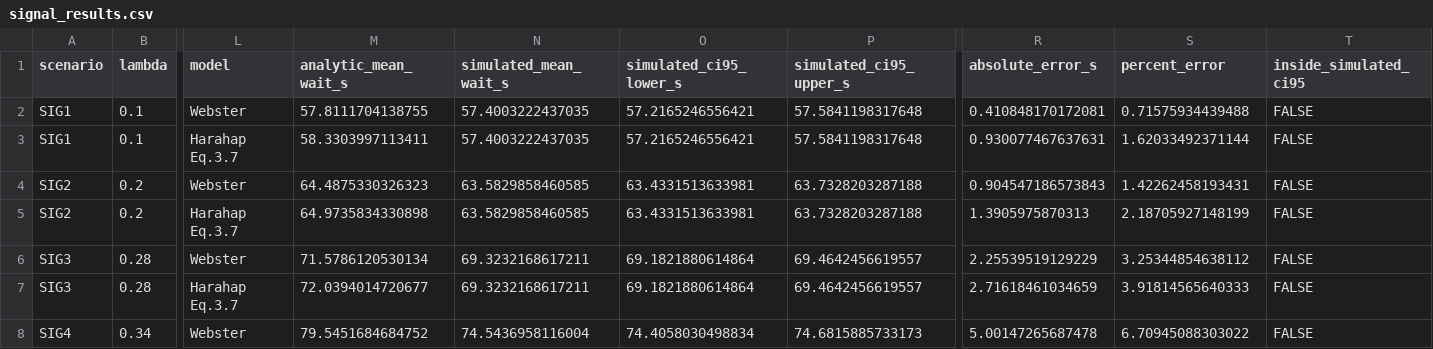
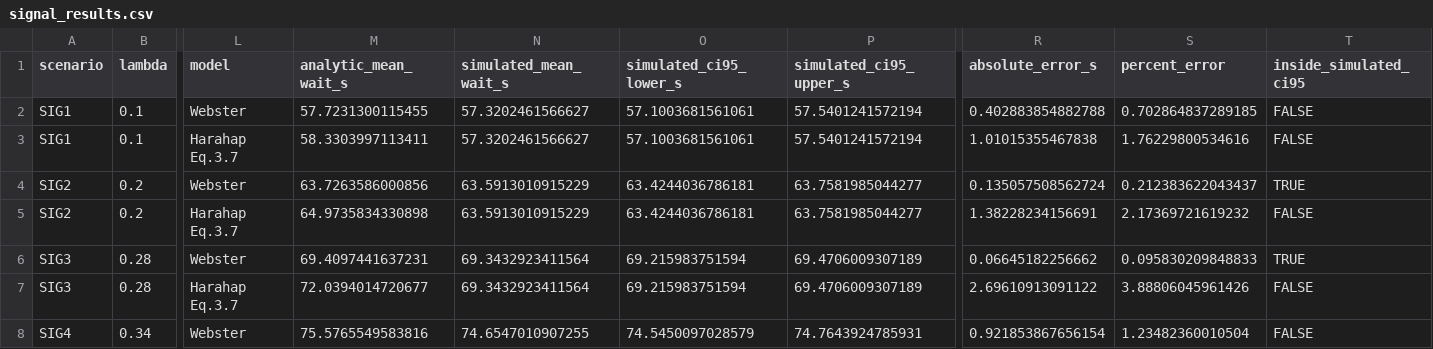
Before and after one commit to alvinashish-65/Traffic-congestion-as-a-propability, a CSV file: results/signal_results.csv, drawn as a sheet; only a part is shown, gaps mark what is left out; the diff covers the shown part only; the diff names each change by its address in the sheet, - before the commit and + after, or states it on an @@ line.

```diff
--- a/results/signal_results.csv
+++ b/results/signal_results.csv
-M2 (analytic_mean_wait_s): 57.8111704138755
+M2 (analytic_mean_wait_s): 57.7231300115455
-N2:N3 (simulated_mean_wait_s): 57.4003222437035
+N2:N3 (simulated_mean_wait_s): 57.3202461566627
-O2:O3 (simulated_ci95_lower_s): 57.2165246556421
+O2:O3 (simulated_ci95_lower_s): 57.1003681561061
-P2:P3 (simulated_ci95_upper_s): 57.5841198317648
+P2:P3 (simulated_ci95_upper_s): 57.5401241572194
-R2 (absolute_error_s): 0.410848170172081
+R2 (absolute_error_s): 0.402883854882788
-S2 (percent_error): 0.71575934439488
+S2 (percent_error): 0.702864837289185
-R3 (absolute_error_s): 0.930077467637631
+R3 (absolute_error_s): 1.01015355467838
-S3 (percent_error): 1.62033492371144
+S3 (percent_error): 1.76229800534616
-M4 (analytic_mean_wait_s): 64.4875330326323
+M4 (analytic_mean_wait_s): 63.7263586000856
-N4:N5 (simulated_mean_wait_s): 63.5829858460585
+N4:N5 (simulated_mean_wait_s): 63.5913010915229
-O4:O5 (simulated_ci95_lower_s): 63.4331513633981
+O4:O5 (simulated_ci95_lower_s): 63.4244036786181
-P4:P5 (simulated_ci95_upper_s): 63.7328203287188
+P4:P5 (simulated_ci95_upper_s): 63.7581985044277
-R4 (absolute_error_s): 0.904547186573843
+R4 (absolute_error_s): 0.135057508562724
-S4 (percent_error): 1.42262458193431
+S4 (percent_error): 0.212383622043437
-T4 (inside_simulated_ci95): FALSE
+T4 (inside_simulated_ci95): TRUE
-R5 (absolute_error_s): 1.3905975870313
+R5 (absolute_error_s): 1.38228234156691
-S5 (percent_error): 2.18705927148199
+S5 (percent_error): 2.17369721619232
-M6 (analytic_mean_wait_s): 71.5786120530134
+M6 (analytic_mean_wait_s): 69.4097441637231
-N6:N7 (simulated_mean_wait_s): 69.3232168617211
+N6:N7 (simulated_mean_wait_s): 69.3432923411564
-O6:O7 (simulated_ci95_lower_s): 69.1821880614864
+O6:O7 (simulated_ci95_lower_s): 69.215983751594
-P6:P7 (simulated_ci95_upper_s): 69.4642456619557
+P6:P7 (simulated_ci95_upper_s): 69.4706009307189
-R6 (absolute_error_s): 2.25539519129229
+R6 (absolute_error_s): 0.06645182256662
-S6 (percent_error): 3.25344854638112
+S6 (percent_error): 0.095830209848833
-T6 (inside_simulated_ci95): FALSE
+T6 (inside_simulated_ci95): TRUE
-R7 (absolute_error_s): 2.71618461034659
+R7 (absolute_error_s): 2.69610913091122
-S7 (percent_error): 3.91814565640333
+S7 (percent_error): 3.88806045961426
-M8 (analytic_mean_wait_s): 79.5451684684752
+M8 (analytic_mean_wait_s): 75.5765549583816
-N8 (simulated_mean_wait_s): 74.5436958116004
+N8 (simulated_mean_wait_s): 74.6547010907255
-O8 (simulated_ci95_lower_s): 74.4058030498834
+O8 (simulated_ci95_lower_s): 74.5450097028579
-P8 (simulated_ci95_upper_s): 74.6815885733173
+P8 (simulated_ci95_upper_s): 74.7643924785931
-R8 (absolute_error_s): 5.00147265687478
+R8 (absolute_error_s): 0.921853867656154
-S8 (percent_error): 6.70945088303022
+S8 (percent_error): 1.23482360010504
```
Also changed, not shown: 16 edited cells elsewhere in this file, results/model_ranking.csv, results/plain_queue_results.csv, 9 other files.
